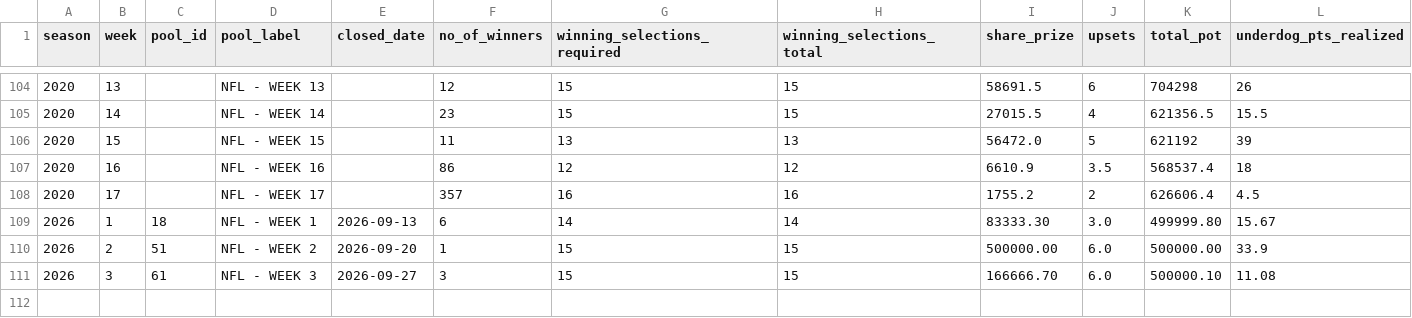
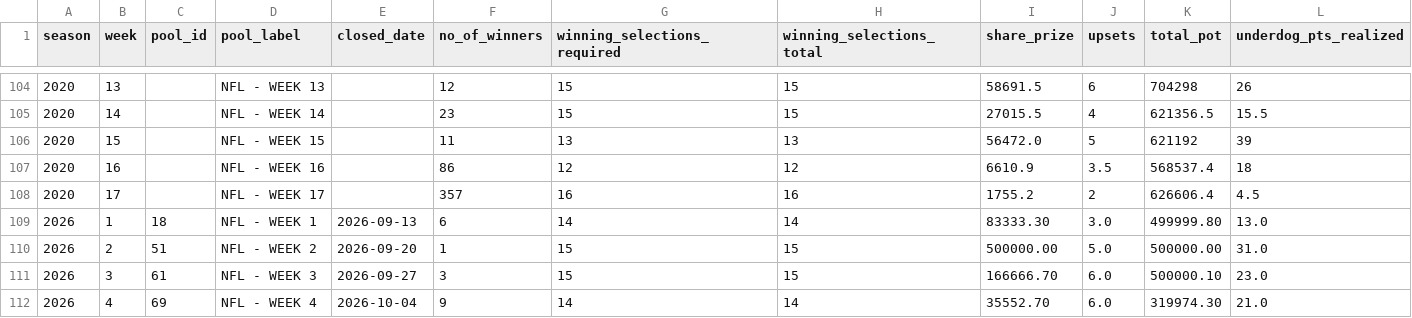
Before and after one commit to stevendemelo91-hub/nfl-slate, a CSV file: pool_results_history.csv, drawn as a sheet; only a part is shown, gaps mark what is left out.

```diff
--- a/pool_results_history.csv
+++ b/pool_results_history.csv
@@ -108,4 +108,5 @@ season,week,pool_id,pool_label,closed_date,no_of_winners,winning_selections_requ
 2020,17,,NFL - WEEK 17,,357,16,16,1755.2,2,626606.4,4.5
-2026,1,18,NFL - WEEK 1,2026-09-13,6,14,14,83333.30,3.0,499999.80,15.67
-2026,2,51,NFL - WEEK 2,2026-09-20,1,15,15,500000.00,6.0,500000.00,33.9
-2026,3,61,NFL - WEEK 3,2026-09-27,3,15,15,166666.70,6.0,500000.10,11.08
+2026,1,18,NFL - WEEK 1,2026-09-13,6,14,14,83333.30,3.0,499999.80,13.0
+2026,2,51,NFL - WEEK 2,2026-09-20,1,15,15,500000.00,5.0,500000.00,31.0
+2026,3,61,NFL - WEEK 3,2026-09-27,3,15,15,166666.70,6.0,500000.10,23.0
+2026,4,69,NFL - WEEK 4,2026-10-04,9,14,14,35552.70,6.0,319974.30,21.0
```
Also changed, not shown: player_impact_overrides.csv, 1 other file.
